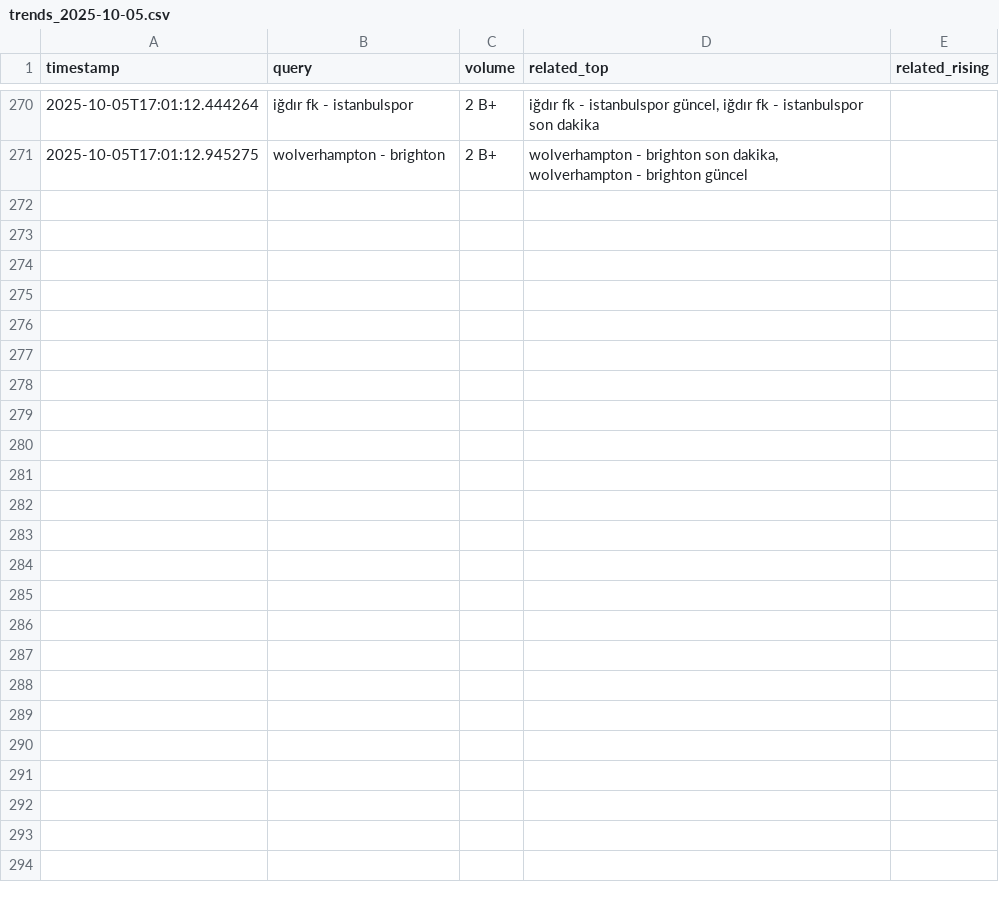
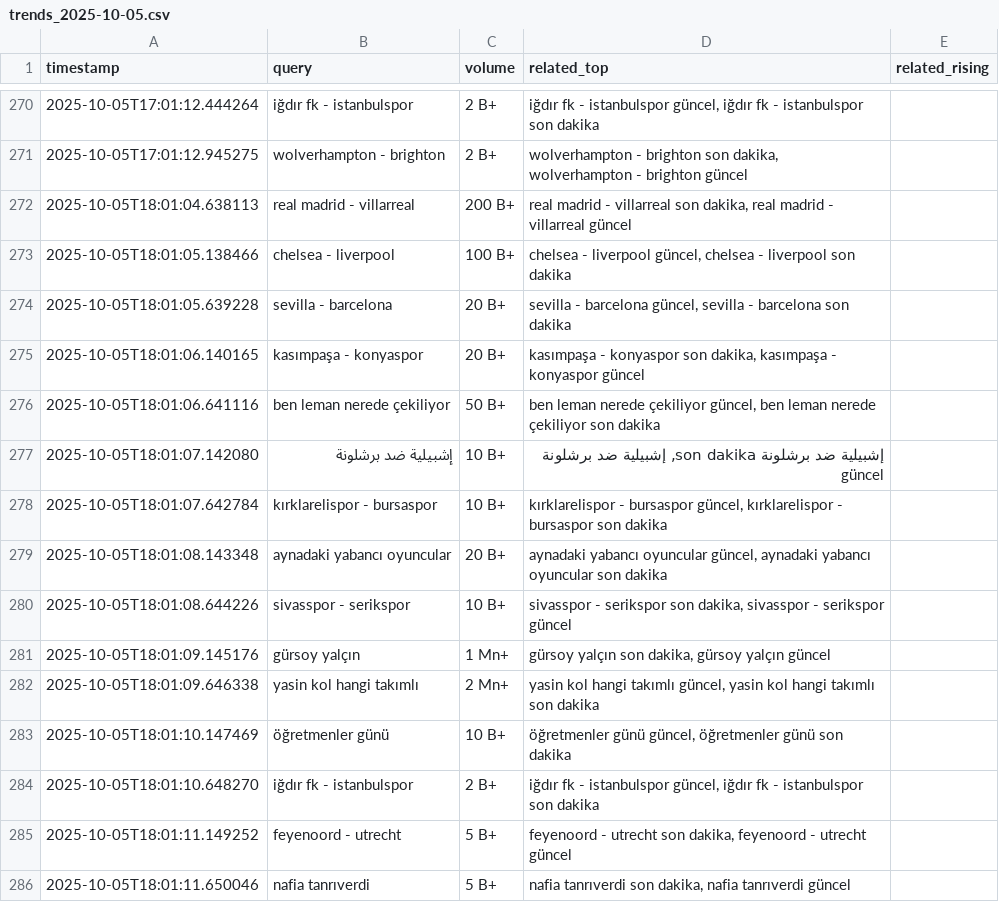
Before and after one commit to igyccmt/trends-scraper, a CSV file: trends_2025-10-05.csv, drawn as a sheet; only a part is shown, gaps mark what is left out; the diff names each change by its address in the sheet, - before the commit and + after, or states it on an @@ line.

```diff
--- a/trends_2025-10-05.csv
+++ b/trends_2025-10-05.csv
+row 272: 2025-10-05T18:01:04.638113 | real madrid - villarreal | 200 B+ | real madrid - villarreal son dakika, real madrid - villarreal güncel
+row 273: 2025-10-05T18:01:05.138466 | chelsea - liverpool | 100 B+ | chelsea - liverpool güncel, chelsea - liverpool son dakika
+row 274: 2025-10-05T18:01:05.639228 | sevilla - barcelona | 20 B+ | sevilla - barcelona güncel, sevilla - barcelona son dakika
+row 275: 2025-10-05T18:01:06.140165 | kasımpaşa - konyaspor | 20 B+ | kasımpaşa - konyaspor son dakika, kasımpaşa - konyaspor güncel
+row 276: 2025-10-05T18:01:06.641116 | ben leman nerede çekiliyor | 50 B+ | ben leman nerede çekiliyor güncel, ben leman nerede çekiliyor son dakika
+row 277: 2025-10-05T18:01:07.142080 | إشبيلية ضد برشلونة | 10 B+ | إشبيلية ضد برشلونة son dakika, إشبيلية ضد برشلونة güncel
+row 278: 2025-10-05T18:01:07.642784 | kırklarelispor - bursaspor | 10 B+ | kırklarelispor - bursaspor güncel, kırklarelispor - bursaspor son dakika
+row 279: 2025-10-05T18:01:08.143348 | aynadaki yabancı oyuncular | 20 B+ | aynadaki yabancı oyuncular güncel, aynadaki yabancı oyuncular son dakika
+row 280: 2025-10-05T18:01:08.644226 | sivasspor - serikspor | 10 B+ | sivasspor - serikspor son dakika, sivasspor - serikspor güncel
+row 281: 2025-10-05T18:01:09.145176 | gürsoy yalçın | 1 Mn+ | gürsoy yalçın son dakika, gürsoy yalçın güncel
+row 282: 2025-10-05T18:01:09.646338 | yasin kol hangi takımlı | 2 Mn+ | yasin kol hangi takımlı güncel, yasin kol hangi takımlı son dakika
+row 283: 2025-10-05T18:01:10.147469 | öğretmenler günü | 10 B+ | öğretmenler günü güncel, öğretmenler günü son dakika
+row 284: 2025-10-05T18:01:10.648270 | iğdır fk - istanbulspor | 2 B+ | iğdır fk - istanbulspor güncel, iğdır fk - istanbulspor son dakika
+row 285: 2025-10-05T18:01:11.149252 | feyenoord - utrecht | 5 B+ | feyenoord - utrecht son dakika, feyenoord - utrecht güncel
+row 286: 2025-10-05T18:01:11.650046 | nafia tanrıverdi | 5 B+ | nafia tanrıverdi son dakika, nafia tanrıverdi güncel
```
Also changed, not shown: trends.csv.
